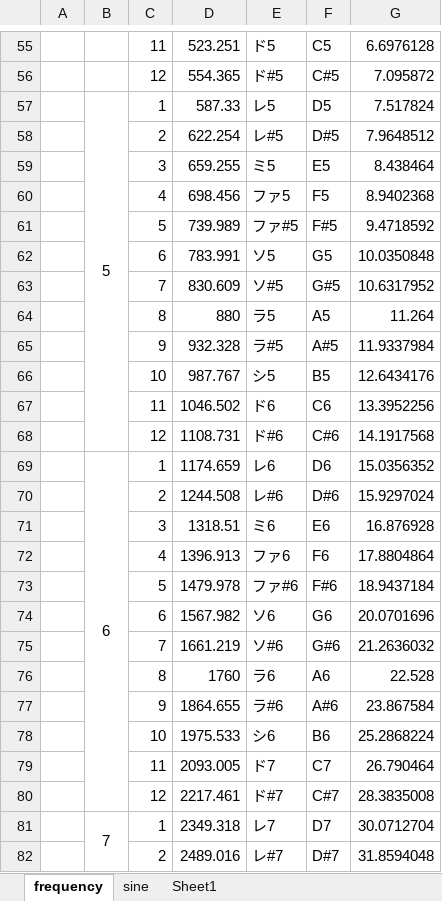
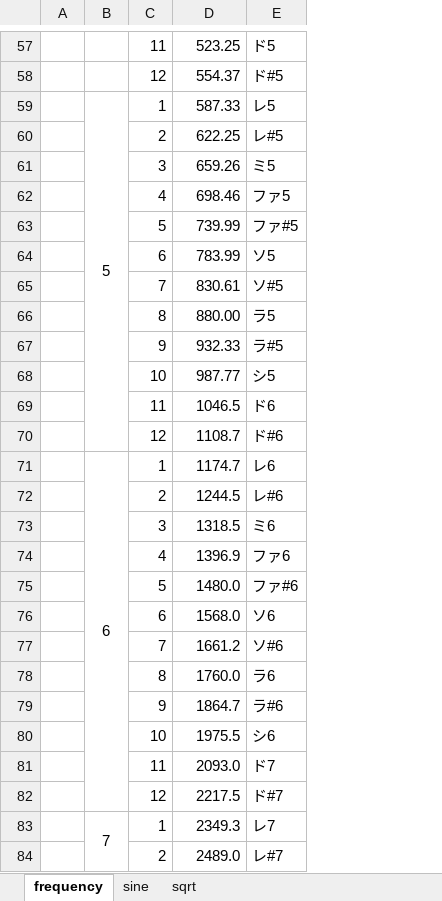
Before and after one commit to robotoGAsensei/multiPlayersPiano, an Excel workbook: doc/calc.xlsx, sheet frequency, drawn as a sheet; only a part is shown, gaps mark what is left out; values as stored, in another font and other column widths than the file's, no borders; removed rows and columns are numbered as before the commit, all else as after; the diff covers the shown part only; the diff names each change by its address in the sheet, - before the commit and + after, or states it on an @@ line.

```diff
--- a/doc/calc.xlsx (sheet frequency)
+++ b/doc/calc.xlsx (sheet frequency)
-sheet tab: Sheet1
+sheet tab: sqrt
-column F, rows 55-82: C5 | C#5 | D5 | D#5 | E5 | F5 | F#5 | G5 | G#5 | A5 | A#5 | B5 | C6 | C#6 | D6 | D#6 | E6 | F6 | F#6 | G6 | G#6 | A6 | A#6 | B6 | C7 | C#7 | D7 | D#7
-column G, rows 55-82: 6.6976128 | 7.095872 | 7.517824 | 7.9648512 | 8.438464 | 8.9402368 | 9.4718592 | 10.0350848 | 10.6317952 | 11.264 | 11.9337984 | 12.6434176 | 13.3952256 | 14.1917568 | 15.0356352 | 15.9297024 | 16.876928 | 17.8804864 | 18.9437184 | 20.0701696 | 21.2636032 | 22.528 | 23.867584 | 25.2868224 | 26.790464 | 28.3835008 | 30.0712704 | 31.8594048
-D57: 523.251
+D57: 523.25
-D58: 554.365
+D58: 554.37
-D60: 622.254
+D60: 622.25
-D61: 659.255
+D61: 659.26
-D62: 698.456
+D62: 698.46
-D63: 739.989
+D63: 739.99
-D64: 783.991
+D64: 783.99
-D65: 830.609
+D65: 830.61
-D66: 880
+D66: 880.00
-D67: 932.328
+D67: 932.33
-D68: 987.767
+D68: 987.77
-D69: 1046.502
+D69: 1046.5
-D70: 1108.731
+D70: 1108.7
-D71: 1174.659
+D71: 1174.7
-D72: 1244.508
+D72: 1244.5
-D73: 1318.51
+D73: 1318.5
-D74: 1396.913
+D74: 1396.9
-D75: 1479.978
+D75: 1480.0
-D76: 1567.982
+D76: 1568.0
-D77: 1661.219
+D77: 1661.2
-D78: 1760
+D78: 1760.0
-D79: 1864.655
+D79: 1864.7
-D80: 1975.533
+D80: 1975.5
-D81: 2093.005
+D81: 2093.0
-D82: 2217.461
+D82: 2217.5
-B81:B92 merged
+B83:B97 merged
-D83: 2349.318
+D83: 2349.3
-D84: 2489.016
+D84: 2489.0
```
Also changed, not shown: 3 added rows, 49 edited cells and merged cells elsewhere in this sheet, formulas that keep their value, 3 other files.
